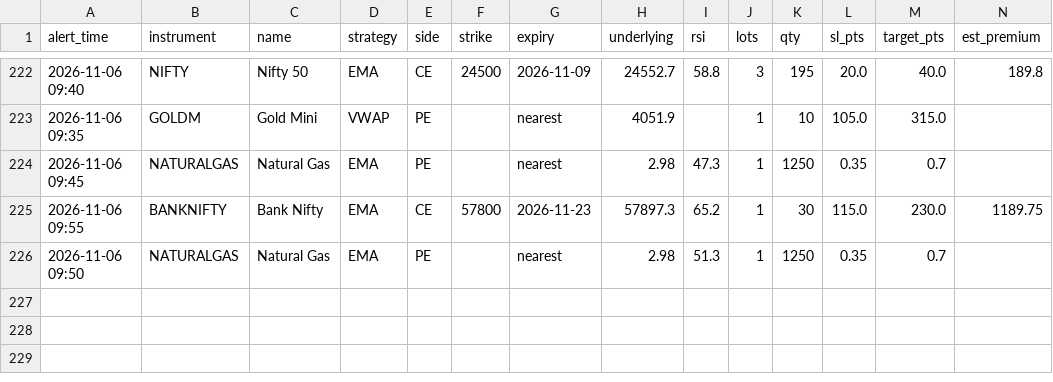
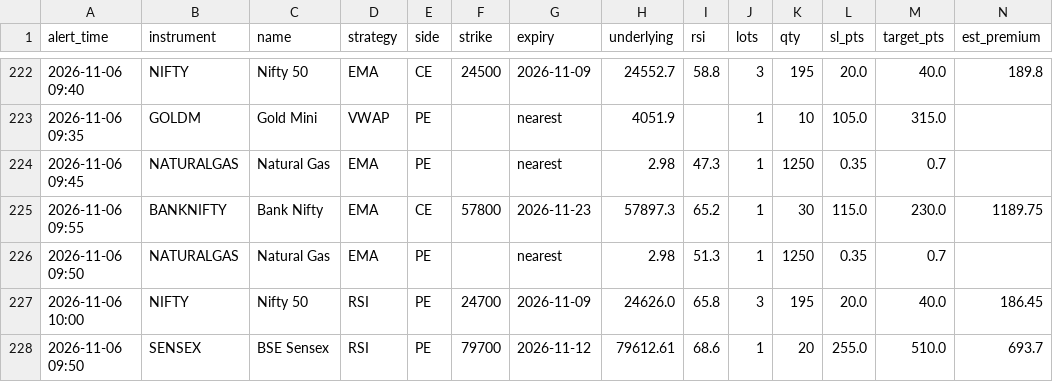
Before and after one commit to candies-studios/TradeHUB, a CSV file: alerts_log.csv, drawn as a sheet; only a part is shown, gaps mark what is left out.

```diff
--- a/alerts_log.csv
+++ b/alerts_log.csv
@@ -226 +226,3 @@ alert_time,instrument,name,strategy,side,strike,expiry,underlying,rsi,lots,qty,s
 2026-11-06 09:50,NATURALGAS,Natural Gas,EMA,PE,,nearest,2.98,51.3,1,1250,0.35,0.7,
+2026-11-06 10:00,NIFTY,Nifty 50,RSI,PE,24700,2026-11-09,24626.0,65.8,3,195,20.0,40.0,186.45
+2026-11-06 09:50,SENSEX,BSE Sensex,RSI,PE,79700,2026-11-12,79612.61,68.6,1,20,255.0,510.0,693.7
```
